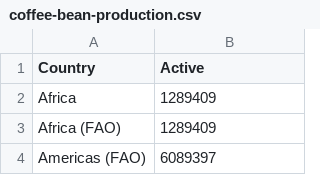
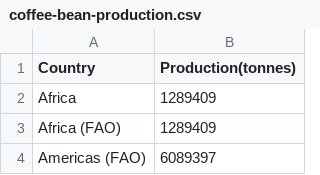
Before and after one commit to Sukristtttt/3179, a CSV file: coffee-bean-production.csv, drawn as a sheet; only a part is shown.

Commit message:
Add files via upload

```diff
--- a/coffee-bean-production.csv
+++ b/coffee-bean-production.csv
@@ -1,2 +1,2 @@
-Country,Active
+Country,Production(tonnes)
 Africa,1289409
```
